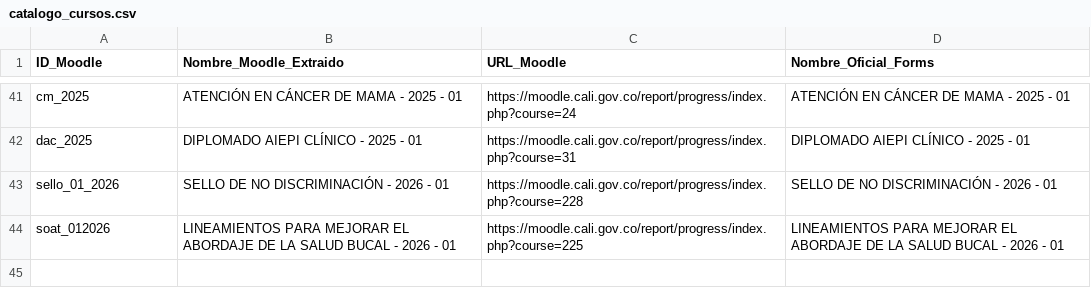
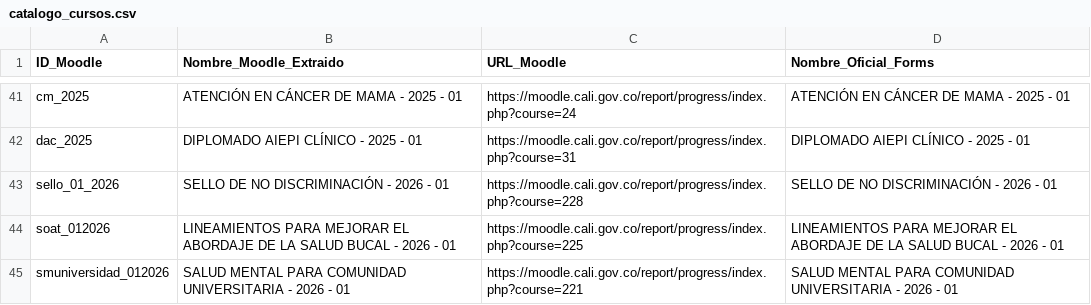
Before and after one commit to SecSaludCali/Tesis_Moodle, a CSV file: catalogo_cursos.csv, drawn as a sheet; only a part is shown, gaps mark what is left out.

```diff
--- a/catalogo_cursos.csv
+++ b/catalogo_cursos.csv
@@ -44 +44,2 @@ sello_01_2026,SELLO DE NO DISCRIMINACIÓN - 2026 - 01,https://moodle.cali.gov.co
 soat_012026,LINEAMIENTOS PARA MEJORAR EL ABORDAJE DE LA SALUD BUCAL - 2026 - 01,https://moodle.cali.gov.co/report/progress/index.php?course=225,LINEAMIENTOS PARA MEJORAR EL ABORDAJE DE LA SALUD BUCAL - 2026 - 01
+smuniversidad_012026,SALUD MENTAL PARA COMUNIDAD UNIVERSITARIA - 2026 - 01,https://moodle.cali.gov.co/report/progress/index.php?course=221,SALUD MENTAL PARA COMUNIDAD UNIVERSITARIA - 2026 - 01
```
Also changed, not shown: kpis_moodle_agregados.csv, 4 other files.
